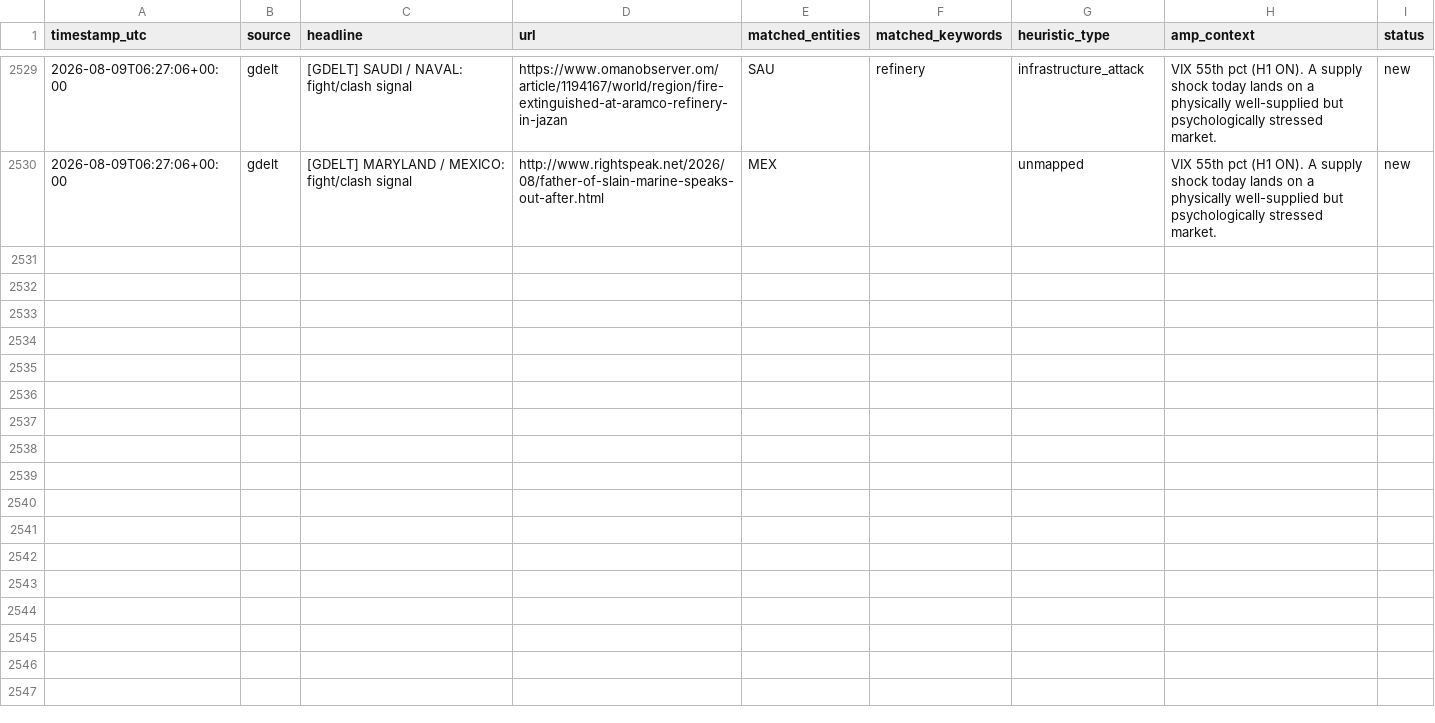
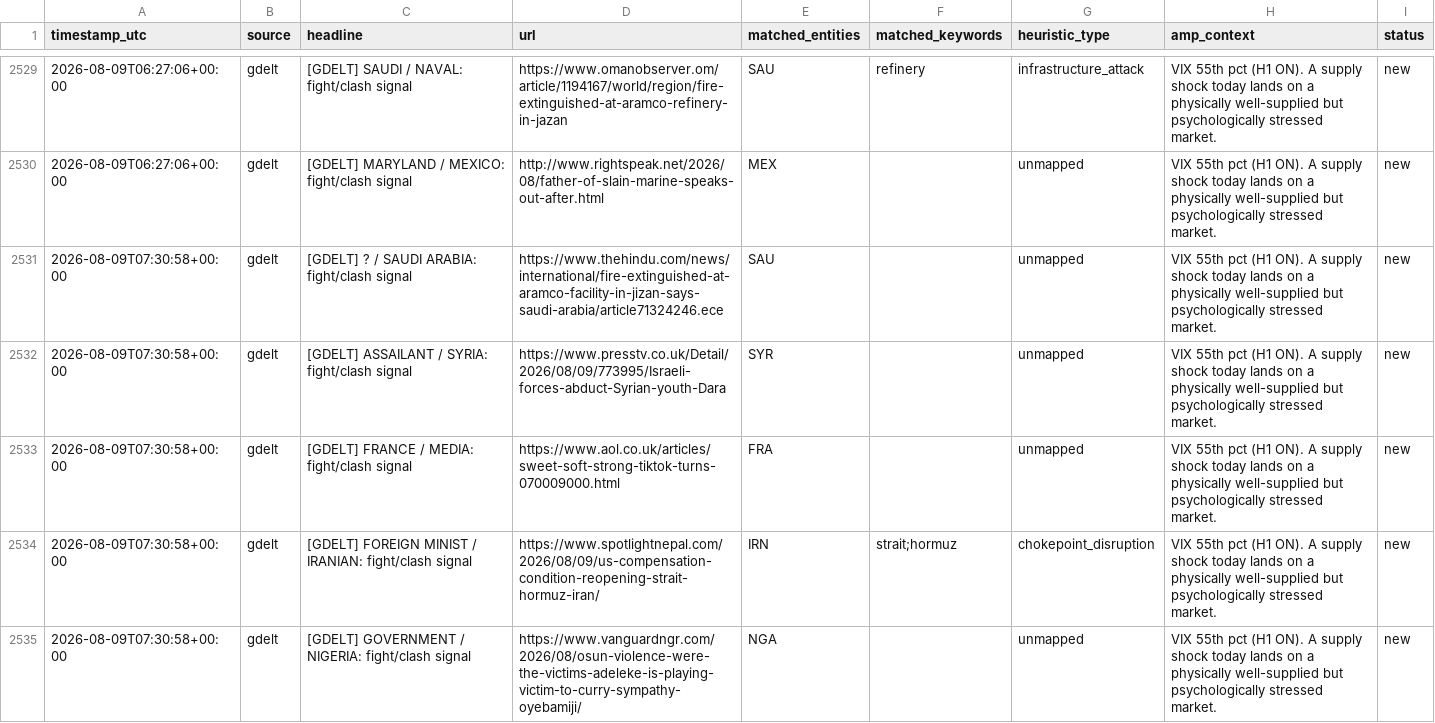
Before and after one commit to josephdelany/ripple-engine, a CSV file: data/alert_queue.csv, drawn as a sheet; only a part is shown, gaps mark what is left out; the diff covers the shown part only.

```diff
--- a/data/alert_queue.csv
+++ b/data/alert_queue.csv
@@ -2530 +2530,6 @@ timestamp_utc,source,headline,url,matched_entities,matched_keywords,heuristic_ty
 2026-08-09T06:27:06+00:00,gdelt,[GDELT] MARYLAND / MEXICO: fight/clash signal,http://www.rightspeak.net/2026/08/father-of-slain-marine-speaks-out-after.html,MEX,,unmapped,VIX 55th pct (H1 ON). A supply shock today lands on a physically well-supplied but psychologically stressed market.,new
+2026-08-09T07:30:58+00:00,gdelt,[GDELT] ? / SAUDI ARABIA: fight/clash signal,https://www.thehindu.com/news/international/fire-extinguished-at-aramco-facility-in-jizan-says-saudi-arabia/article71324246.ece,SAU,,unmapped,VIX 55th pct (H1 ON). A supply shock today lands on a physically well-supplied but psychologically stressed market.,new
+2026-08-09T07:30:58+00:00,gdelt,[GDELT] ASSAILANT / SYRIA: fight/clash signal,https://www.presstv.co.uk/Detail/2026/08/09/773995/Israeli-forces-abduct-Syrian-youth-Dara,SYR,,unmapped,VIX 55th pct (H1 ON). A supply shock today lands on a physically well-supplied but psychologically stressed market.,new
+2026-08-09T07:30:58+00:00,gdelt,[GDELT] FRANCE / MEDIA: fight/clash signal,https://www.aol.co.uk/articles/sweet-soft-strong-tiktok-turns-070009000.html,FRA,,unmapped,VIX 55th pct (H1 ON). A supply shock today lands on a physically well-supplied but psychologically stressed market.,new
+2026-08-09T07:30:58+00:00,gdelt,[GDELT] FOREIGN MINIST / IRANIAN: fight/clash signal,https://www.spotlightnepal.com/2026/08/09/us-compensation-condition-reopening-strait-hormuz-iran/,IRN,strait;hormuz,chokepoint_disruption,VIX 55th pct (H1 ON). A supply shock today lands on a physically well-supplied but psychologically stressed market.,new
+2026-08-09T07:30:58+00:00,gdelt,[GDELT] GOVERNMENT / NIGERIA: fight/clash signal,https://www.vanguardngr.com/2026/08/osun-violence-were-the-victims-adeleke-is-playing-victim-to-curry-sympathy-oyebamiji/,NGA,,unmapped,VIX 55th pct (H1 ON). A supply shock today lands on a physically well-supplied but psychologically stressed market.,new
```
Also changed, not shown: 5 added rows elsewhere in this file, data/state/situation_log.csv, 1 other file.
